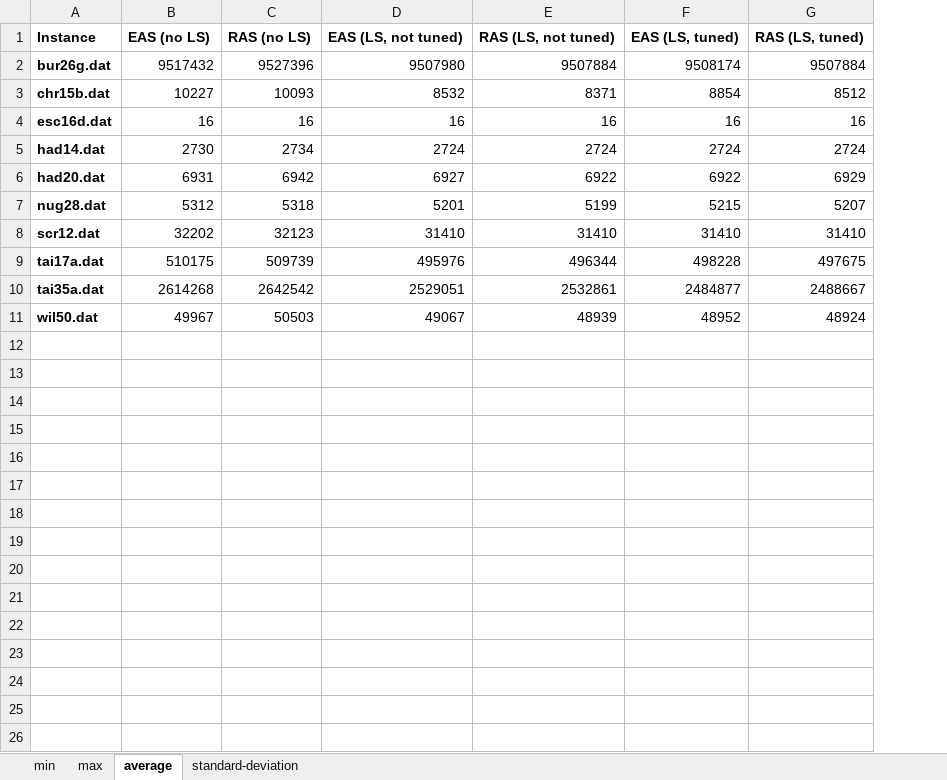
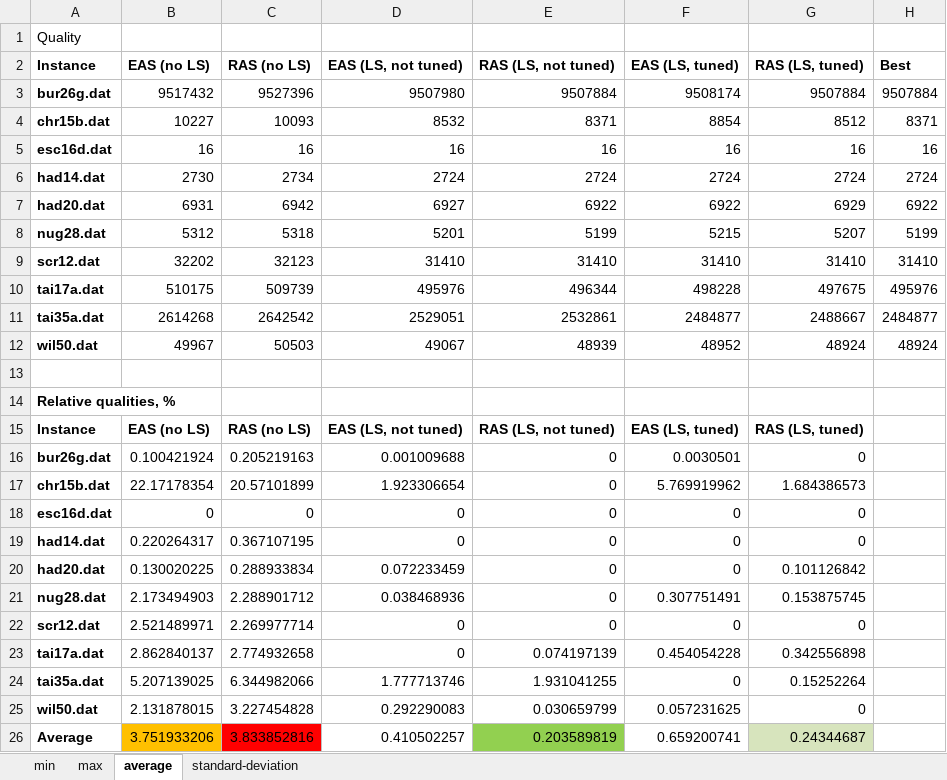
Before and after one commit to ElderMayday/QAP, an Excel workbook: docs/results-experiments/results.xlsx, sheet average, drawn as a sheet; values as stored, in another font and other column widths than the file's, no borders; addresses are those after the commit; the diff names each change by its address in the sheet, - before the commit and + after, or states it on an @@ line.

```diff
--- a/docs/results-experiments/results.xlsx (sheet average)
+++ b/docs/results-experiments/results.xlsx (sheet average)
+column H (Best), rows 3-12: 9507884 | 8371 | 16 | 2724 | 6922 | 5199 | 31410 | 495976 | 2484877 | 48924
+row 1: Quality
+row 13: (empty)
+row 14: Relative qualities, %
+row 15: Instance | EAS (no LS) | RAS (no LS) | EAS (LS, not tuned) | RAS (LS, not tuned) | EAS (LS, tuned) | RAS (LS, tuned)
+row 16: bur26g.dat | 0.100421924 | 0.205219163 | 0.001009688 | 0 | 0.0030501 | 0
+row 17: chr15b.dat | 22.17178354 | 20.57101899 | 1.923306654 | 0 | 5.769919962 | 1.684386573
+row 18: esc16d.dat | 0 | 0 | 0 | 0 | 0 | 0
+row 19: had14.dat | 0.220264317 | 0.367107195 | 0 | 0 | 0 | 0
+row 20: had20.dat | 0.130020225 | 0.288933834 | 0.072233459 | 0 | 0 | 0.101126842
+row 21: nug28.dat | 2.173494903 | 2.288901712 | 0.038468936 | 0 | 0.307751491 | 0.153875745
+row 22: scr12.dat | 2.521489971 | 2.269977714 | 0 | 0 | 0 | 0
+row 23: tai17a.dat | 2.862840137 | 2.774932658 | 0 | 0.074197139 | 0.454054228 | 0.342556898
+row 24: tai35a.dat | 5.207139025 | 6.344982066 | 1.777713746 | 1.931041255 | 0 | 0.15252264
+row 25: wil50.dat | 2.131878015 | 3.227454828 | 0.292290083 | 0.030659799 | 0.057231625 | 0
+row 26: Average | 3.751933206 | 3.833852816 | 0.410502257 | 0.203589819 | 0.659200741 | 0.24344687
```
Also changed, not shown: sheet standard-deviation, sheet max, sheet min, 14 other files.
